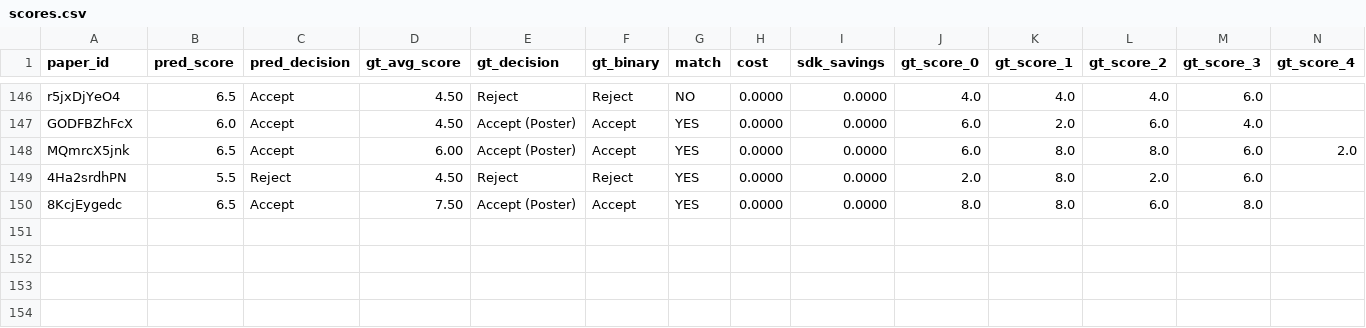
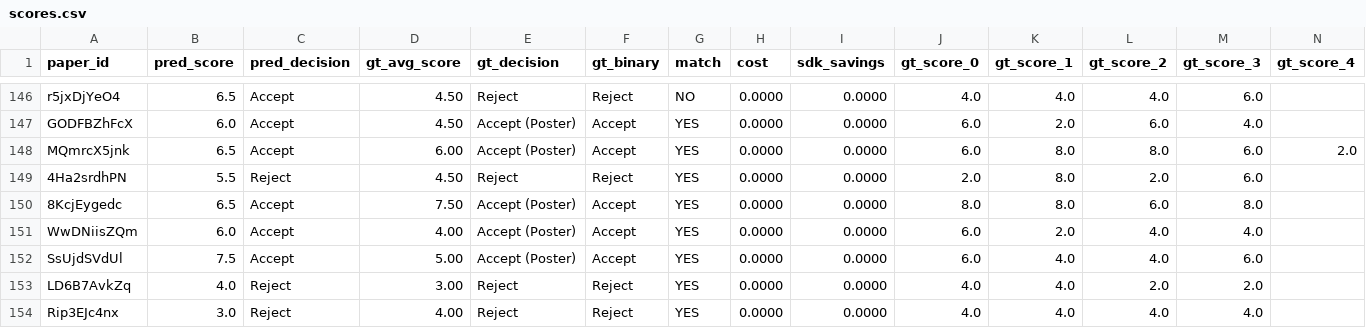
Before and after one commit to weathon/split_review_2, a CSV file: results/2026_deepseek_flash_guideline_v2/scores.csv, drawn as a sheet; only a part is shown, gaps mark what is left out; rows hold the shown columns only; the diff names each change by its address in the sheet, - before the commit and + after, or states it on an @@ line.

```diff
--- a/results/2026_deepseek_flash_guideline_v2/scores.csv
+++ b/results/2026_deepseek_flash_guideline_v2/scores.csv
+row 151: WwDNiisZQm | 6.0 | Accept | 4.00 | Accept (Poster) | Accept | YES | 0.0000 | 0.0000 | 6.0 | 2.0 | 4.0 | 4.0
+row 152: SsUjdSVdUl | 7.5 | Accept | 5.00 | Accept (Poster) | Accept | YES | 0.0000 | 0.0000 | 6.0 | 4.0 | 4.0 | 6.0
+row 153: LD6B7AvkZq | 4.0 | Reject | 3.00 | Reject | Reject | YES | 0.0000 | 0.0000 | 4.0 | 4.0 | 2.0 | 2.0
+row 154: Rip3EJc4nx | 3.0 | Reject | 4.00 | Reject | Reject | YES | 0.0000 | 0.0000 | 4.0 | 4.0 | 4.0 | 4.0
```
Also changed, not shown: 4 other files.
